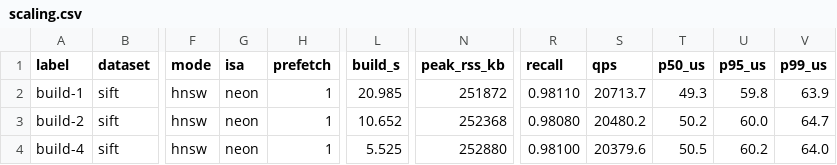
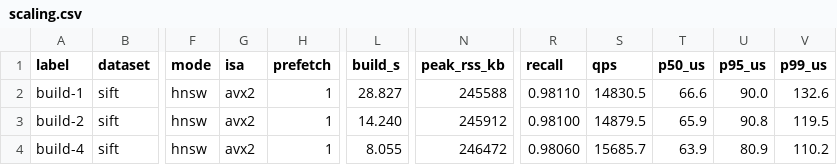
Before and after one commit to aman-todi/hnsw-engine, a CSV file: bench/results/scaling.csv, drawn as a sheet; only a part is shown, gaps mark what is left out; the diff names each change by its address in the sheet, - before the commit and + after, or states it on an @@ line.

```diff
--- a/bench/results/scaling.csv
+++ b/bench/results/scaling.csv
-G2:G4 (isa): neon
+G2:G4 (isa): avx2
-L2 (build_s): 20.985
+L2 (build_s): 28.827
-N2 (peak_rss_kb): 251872
+N2 (peak_rss_kb): 245588
-S2 (qps): 20713.7
+S2 (qps): 14830.5
-T2 (p50_us): 49.3
+T2 (p50_us): 66.6
-U2 (p95_us): 59.8
+U2 (p95_us): 90.0
-V2 (p99_us): 63.9
+V2 (p99_us): 132.6
-L3 (build_s): 10.652
+L3 (build_s): 14.240
-N3 (peak_rss_kb): 252368
+N3 (peak_rss_kb): 245912
-R3 (recall): 0.98080
+R3 (recall): 0.98100
-S3 (qps): 20480.2
+S3 (qps): 14879.5
-T3 (p50_us): 50.2
+T3 (p50_us): 65.9
-U3 (p95_us): 60.0
+U3 (p95_us): 90.8
-V3 (p99_us): 64.7
+V3 (p99_us): 119.5
-L4 (build_s): 5.525
+L4 (build_s): 8.055
-N4 (peak_rss_kb): 252880
+N4 (peak_rss_kb): 246472
-R4 (recall): 0.98100
+R4 (recall): 0.98060
-S4 (qps): 20379.6
+S4 (qps): 15685.7
-T4 (p50_us): 50.5
+T4 (p50_us): 63.9
-U4 (p95_us): 60.2
+U4 (p95_us): 80.9
-V4 (p99_us): 64.0
+V4 (p99_us): 110.2
```
Also changed, not shown: bench/results/ablation.csv, bench/results/filter.csv, 12 other files.
